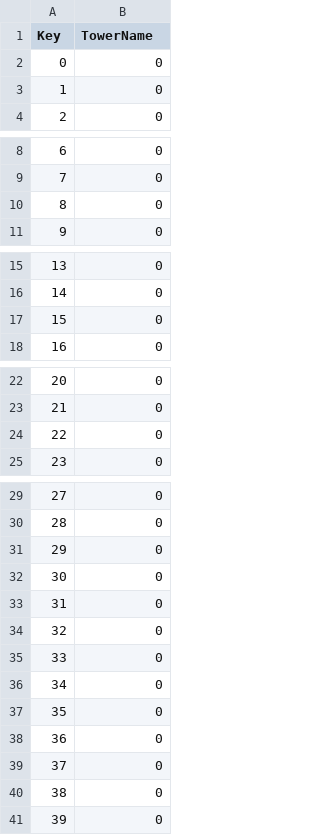
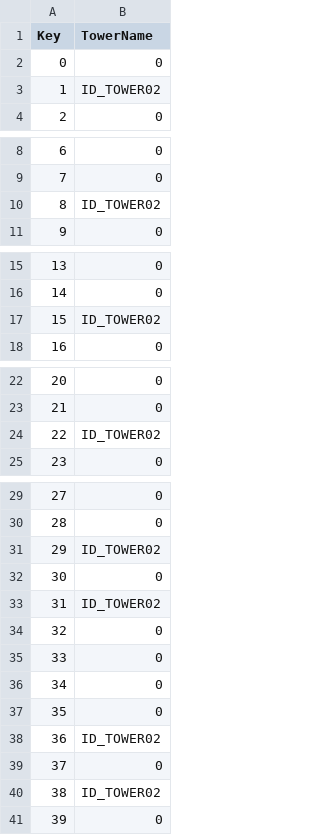
Before and after one commit to Labae/100_Defense, a CSV file: 100Defense/Assets/Resources/03.Datas/Game/MapData.csv, drawn as a sheet; only a part is shown, gaps mark what is left out; the diff covers the shown part only.

Commit message:
Fix Tower Shooting in angle that shoot be accessed

```diff
--- a/100Defense/Assets/Resources/03.Datas/Game/MapData.csv
+++ b/100Defense/Assets/Resources/03.Datas/Game/MapData.csv
@@ -2,3 +2,3 @@ Key,TowerName
 0,0
-1,0
+1,ID_TOWER02
 2,0
@@ -9,3 +9,3 @@ Key,TowerName
 7,0
-8,0
+8,ID_TOWER02
 9,0
@@ -16,3 +16,3 @@ Key,TowerName
 14,0
-15,0
+15,ID_TOWER02
 16,0
@@ -23,3 +23,3 @@ Key,TowerName
 21,0
-22,0
+22,ID_TOWER02
 23,0
@@ -30,5 +30,5 @@ Key,TowerName
 28,0
-29,0
+29,ID_TOWER02
 30,0
-31,0
+31,ID_TOWER02
 32,0
@@ -37,5 +37,5 @@ Key,TowerName
 35,0
-36,0
+36,ID_TOWER02
 37,0
-38,0
+38,ID_TOWER02
 39,0
```
Also changed, not shown: 1 edited cell elsewhere in this file, 5 other files.
